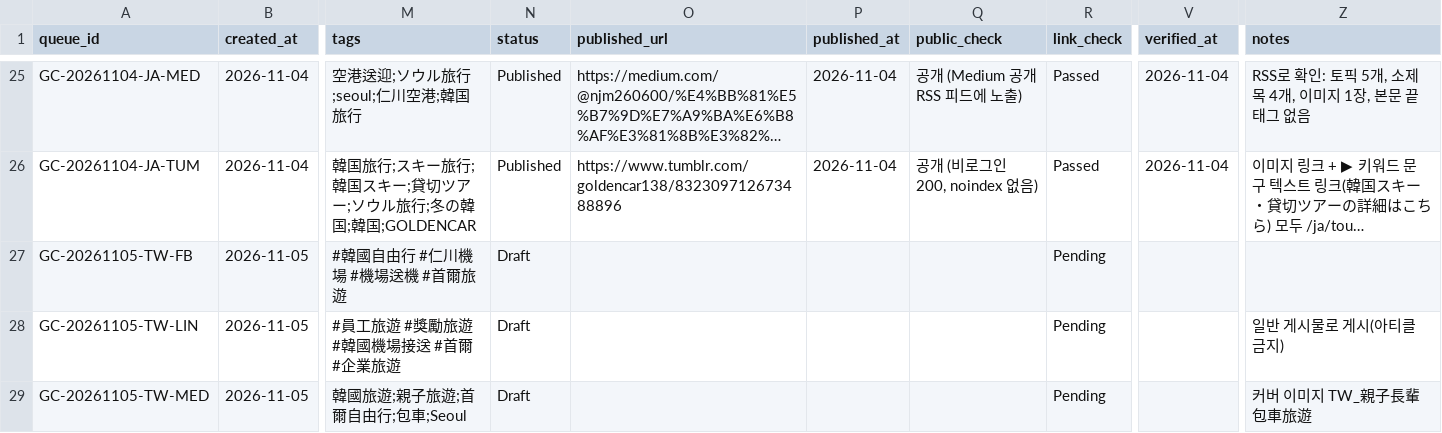
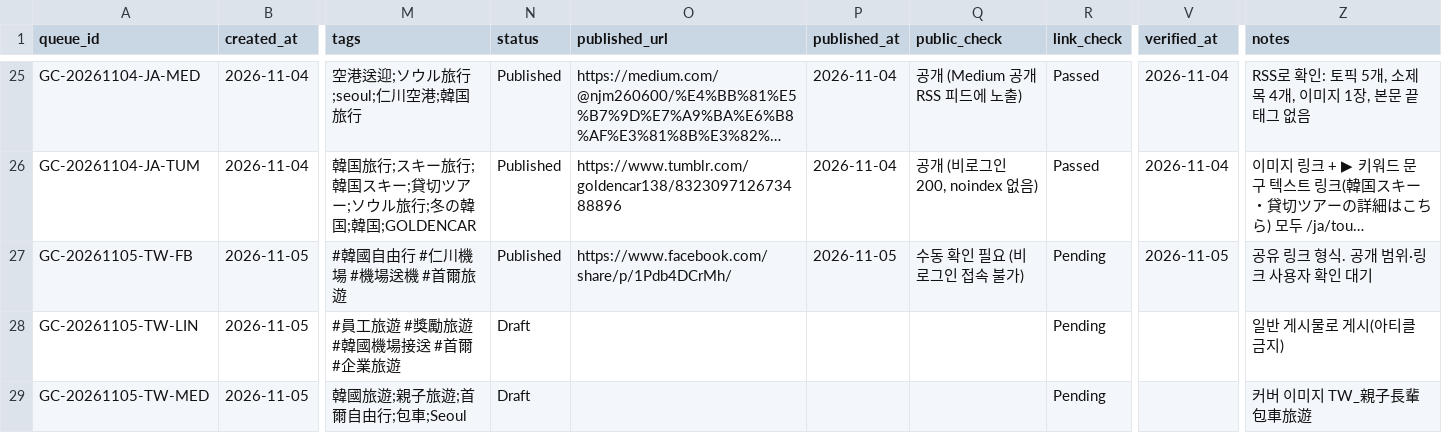
Before and after one commit to NJM-hub/NJM, a CSV file: .claude/skills/goldencar-backlink/queue-log.csv, drawn as a sheet; only a part is shown, gaps mark what is left out; long unchanged cells end in …; the diff names each change by its address in the sheet, - before the commit and + after, or states it on an @@ line.

```diff
--- a/.claude/skills/goldencar-backlink/queue-log.csv
+++ b/.claude/skills/goldencar-backlink/queue-log.csv
-N27 (status): Draft
+N27 (status): Published
-O27 (published_url): (empty)
+O27 (published_url): https://www.facebook.com/share/p/1Pdb4DCrMh/
-P27 (published_at): (empty)
+P27 (published_at): 2026-11-05
-Q27 (public_check): (empty)
+Q27 (public_check): 수동 확인 필요 (비로그인 접속 불가)
-V27 (verified_at): (empty)
+V27 (verified_at): 2026-11-05
-Z27 (notes): (empty)
+Z27 (notes): 공유 링크 형식. 공개 범위·링크 사용자 확인 대기
```
